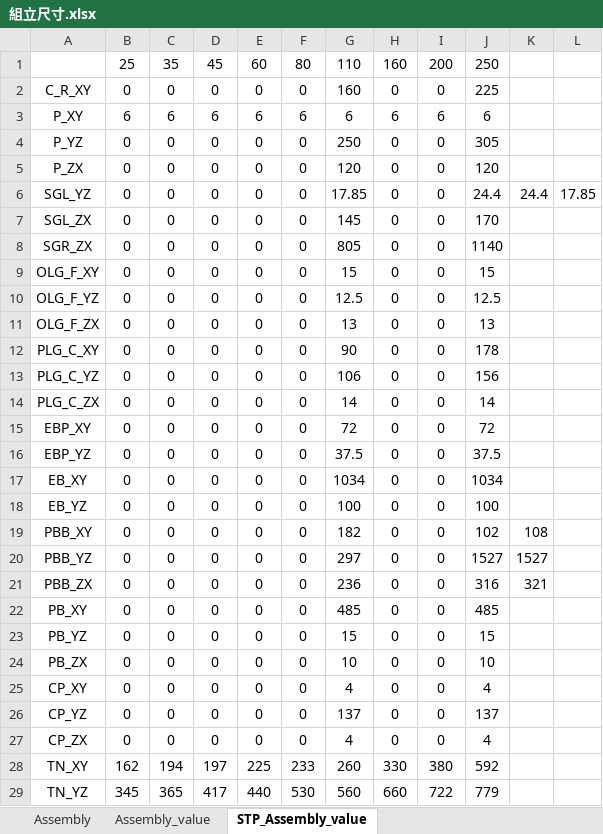
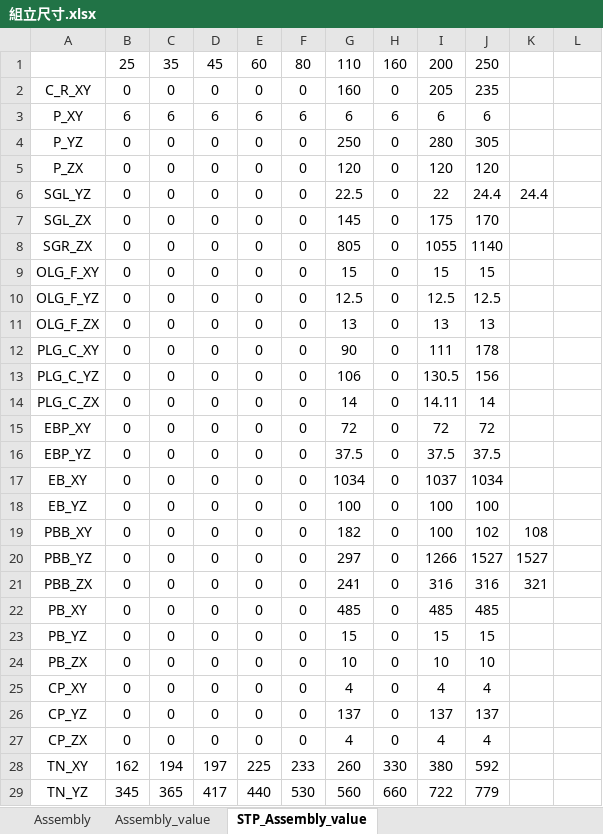
Before and after one commit to sinje0816/stamping_press, an Excel workbook: SYEI_stamping_press_system/組立尺寸.xlsx, sheet STP_Assembly_value, drawn as a sheet; only a part is shown; values as stored, in another font and other column widths than the file's, no borders; the diff covers the shown part only; the diff names each change by its address in the sheet, - before the commit and + after, or states it on an @@ line.

```diff
--- a/SYEI_stamping_press_system/組立尺寸.xlsx (sheet STP_Assembly_value)
+++ b/SYEI_stamping_press_system/組立尺寸.xlsx (sheet STP_Assembly_value)
-I2: 0
+I2: 205
-J2: 225
+J2: 235
-I4: 0
+I4: 280
-I5: 0
+I5: 120
-G6: 17.85
+G6: 22.5
-I6: 0
+I6: 22
-L6: 17.85
+L6: (empty)
-I7: 0
+I7: 175
-I8: 0
+I8: 1055
-I9: 0
+I9: 15
-I10: 0
+I10: 12.5
-I11: 0
+I11: 13
-I12: 0
+I12: 111
-I13: 0
+I13: 130.5
-I14: 0
+I14: 14.11
-I15: 0
+I15: 72
-I16: 0
+I16: 37.5
-I17: 0
+I17: 1037
-I18:I19: 0
+I18:I19: 100
-I20: 0
+I20: 1266
-G21: 236
+G21: 241
-I21: 0
+I21: 316
-I22: 0
+I22: 485
-I23: 0
+I23: 15
-I24: 0
+I24: 10
-I25: 0
+I25: 4
-I26: 0
+I26: 137
-I27: 0
+I27: 4
```
Also changed, not shown: 34 edited cells elsewhere in this sheet, sheet Assembly, sheet Assembly_value, 4 other files.
